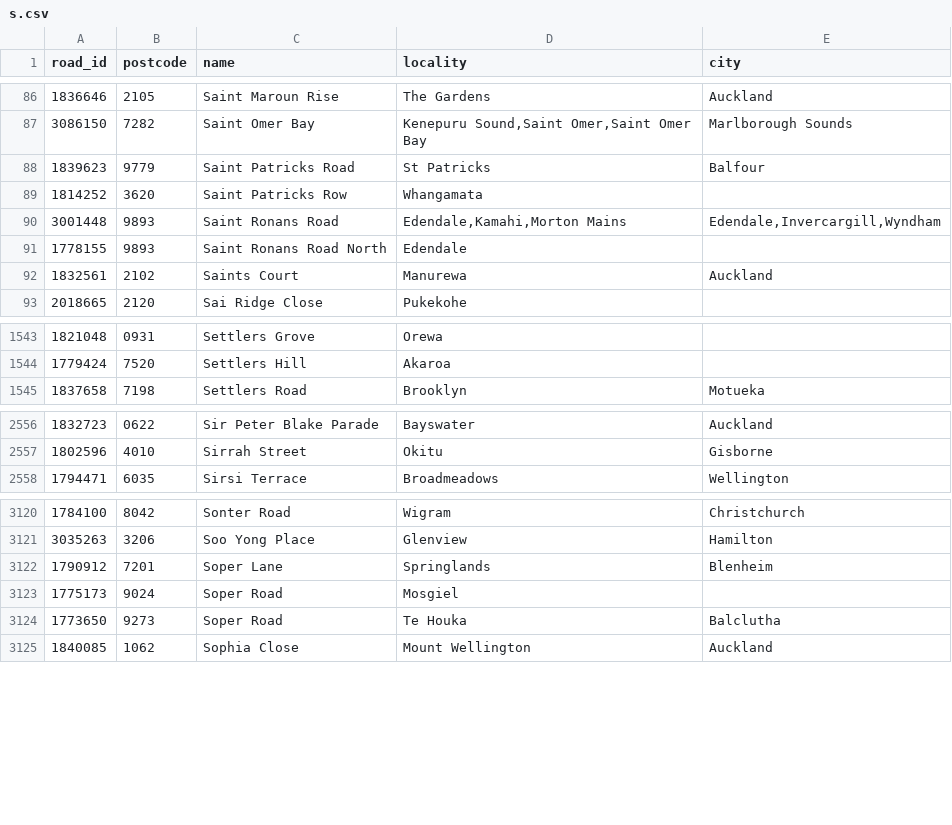
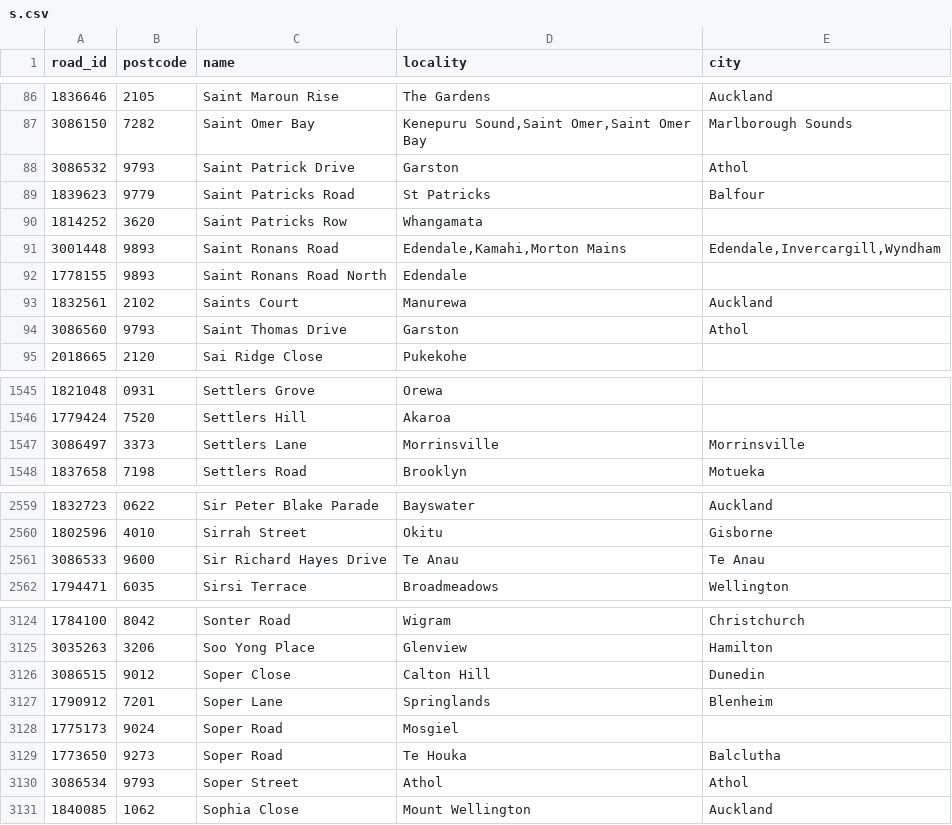
Before and after one commit to s01ipsist/open_nz_postcodes, a CSV file: street_postcodes/s.csv, drawn as a sheet; only a part is shown, gaps mark what is left out; the diff covers the shown part only; the diff names each change by its address in the sheet, - before the commit and + after, or states it on an @@ line.

```diff
--- a/street_postcodes/s.csv
+++ b/street_postcodes/s.csv
+row 88: 3086532 | 9793 | Saint Patrick Drive | Garston | Athol
+row 94: 3086560 | 9793 | Saint Thomas Drive | Garston | Athol
+row 1547: 3086497 | 3373 | Settlers Lane | Morrinsville | Morrinsville
+row 2561: 3086533 | 9600 | Sir Richard Hayes Drive | Te Anau | Te Anau
+row 3126: 3086515 | 9012 | Soper Close | Calton Hill | Dunedin
+row 3130: 3086534 | 9793 | Soper Street | Athol | Athol
```
Also changed, not shown: 2 added rows elsewhere in this file, street_postcodes/b.csv, street_postcodes/c.csv, 16 other files.
